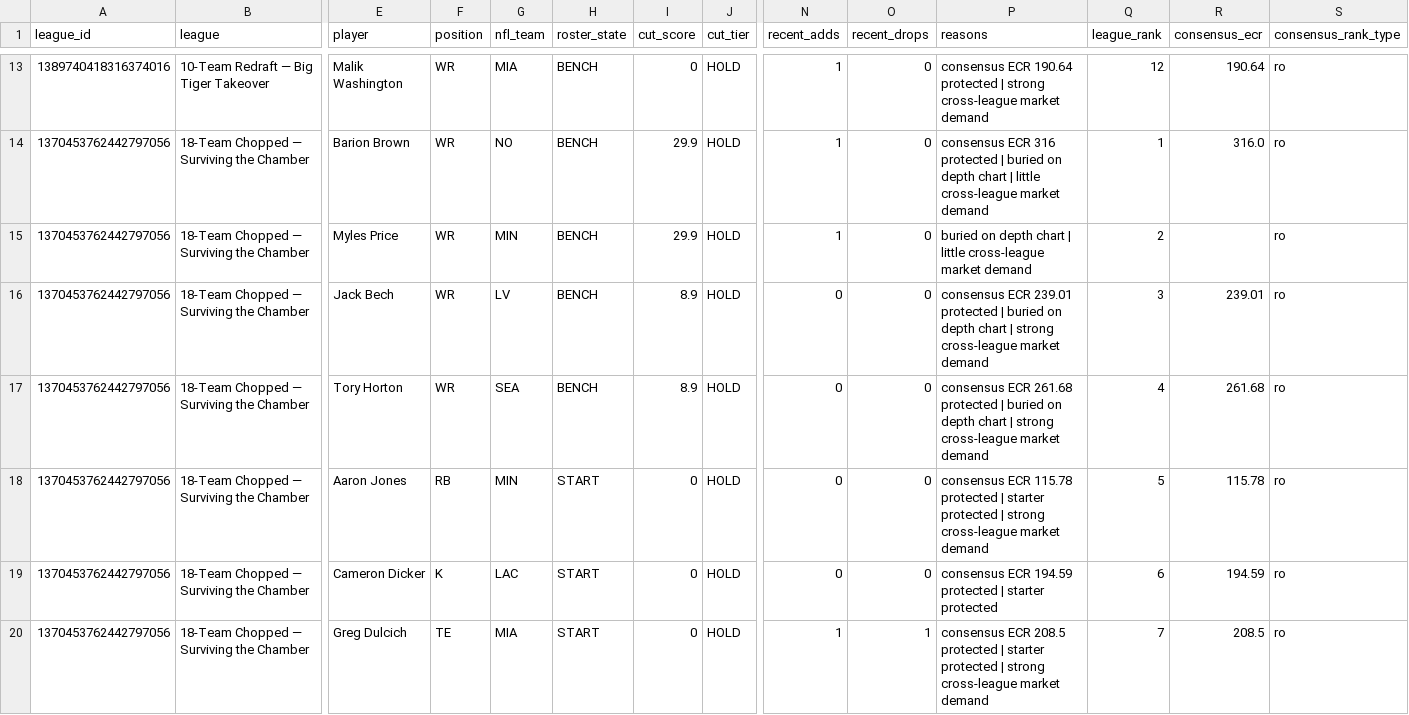
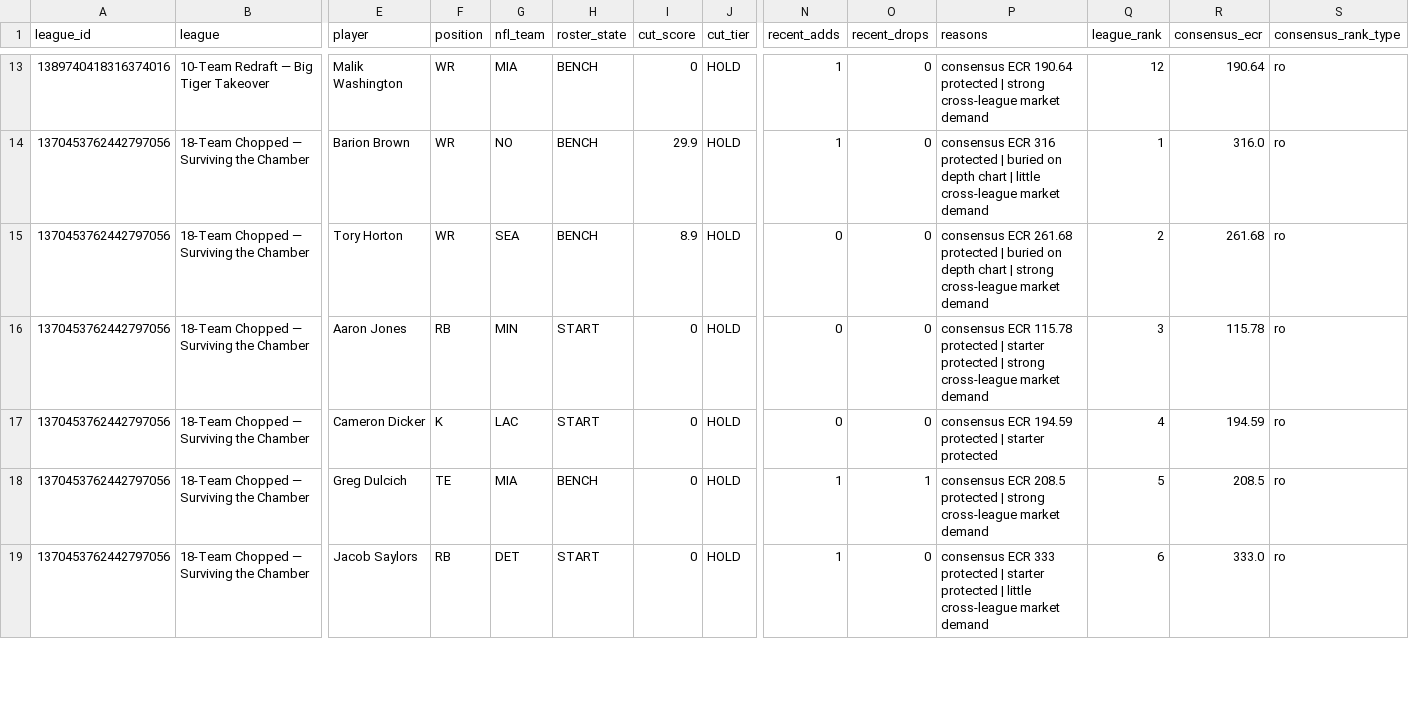
Before and after one commit to willblatz97/Learning-Python, a CSV file: fantasy-football-tracker/data/normalized/cut_candidates.csv, drawn as a sheet; only a part is shown, gaps mark what is left out; removed rows and columns are numbered as before the commit, all else as after; rows hold the shown columns only; the diff covers the shown part only; the diff names each change by its address in the sheet, - before the commit and + after, or states it on an @@ line.

```diff
--- a/fantasy-football-tracker/data/normalized/cut_candidates.csv
+++ b/fantasy-football-tracker/data/normalized/cut_candidates.csv
-row 15: 1370453762442797056 | 18-Team Chopped — Surviving the Chamber | Myles Price | WR | MIN | BENCH | 29.9 | HOLD | 1 | 0 | buried on depth chart | little cross-league market demand | 2 |  | ro
-row 16: 1370453762442797056 | 18-Team Chopped — Surviving the Chamber | Jack Bech | WR | LV | BENCH | 8.9 | HOLD | 0 | 0 | consensus ECR 239.01 protected | buried on depth chart | strong cross-league market demand | 3 | 239.01 | ro
-Q15 (league_rank): 4
+Q15 (league_rank): 2
-Q16 (league_rank): 5
+Q16 (league_rank): 3
-Q17 (league_rank): 6
+Q17 (league_rank): 4
-H18 (roster_state): START
+H18 (roster_state): BENCH
-P18 (reasons): …protected | starter protected | strong cross-league…
+P18 (reasons): …protected | strong cross-league…
-Q18 (league_rank): 7
+Q18 (league_rank): 5
+row 19: 1370453762442797056 | 18-Team Chopped — Surviving the Chamber | Jacob Saylors | RB | DET | START | 0 | HOLD | 1 | 0 | consensus ECR 333 protected | starter protected | little cross-league market demand | 6 | 333.0 | ro
```
Also changed, not shown: 1 added row and 4 edited cells elsewhere in this file, fantasy-football-tracker/data/normalized/lineup_decisions.csv, fantasy-football-tracker/data/normalized/my_exposure.csv, 36 other files.
